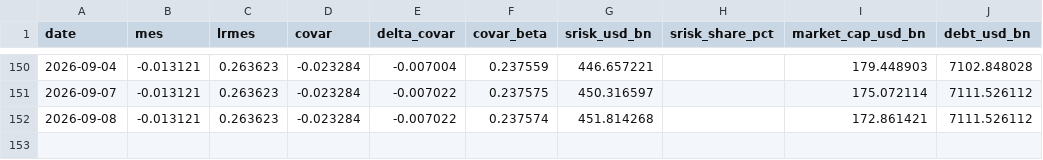
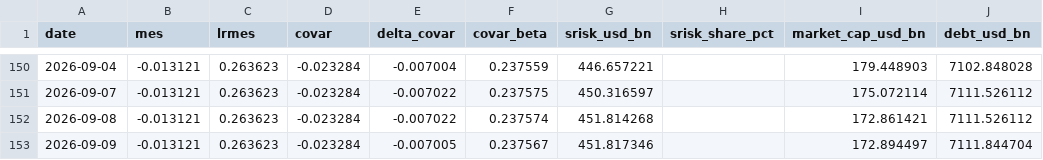
Before and after one commit to Allisterh/systemic-risk-CoVaR-LRMES-G-SIBs, a CSV file: data/banks/ABC.csv, drawn as a sheet; only a part is shown, gaps mark what is left out; the diff names each change by its address in the sheet, - before the commit and + after, or states it on an @@ line.

```diff
--- a/data/banks/ABC.csv
+++ b/data/banks/ABC.csv
+row 153: 2026-09-09 | -0.013121 | 0.263623 | -0.023284 | -0.007005 | 0.237567 | 451.817346 |  | 172.894497 | 7111.844704
```
Also changed, not shown: data/banks/BNP.csv, data/banks/BOC.csv, 54 other files.
